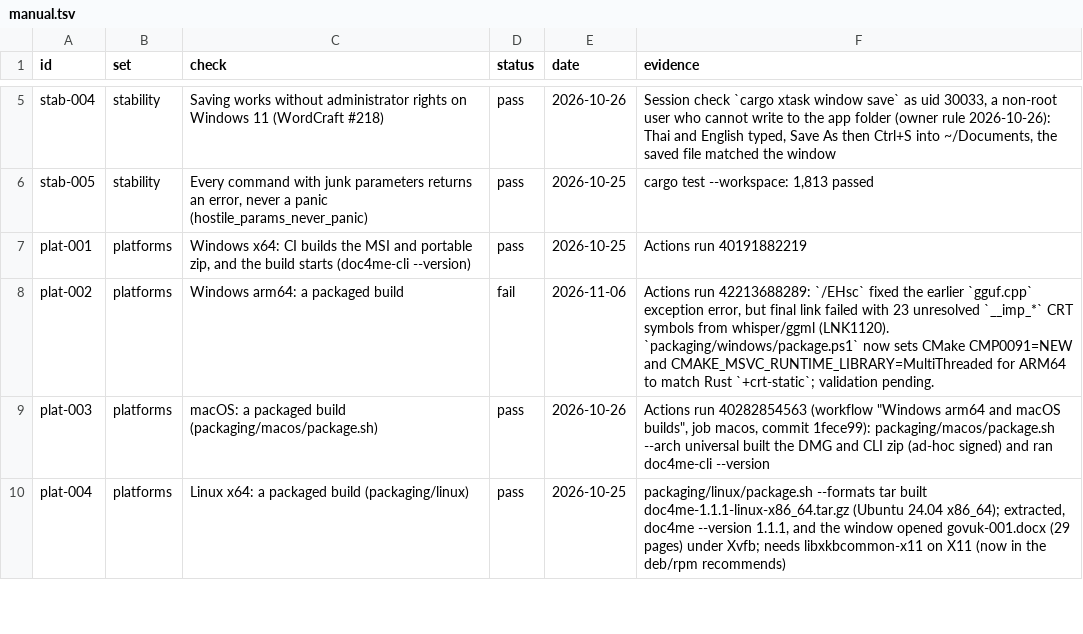
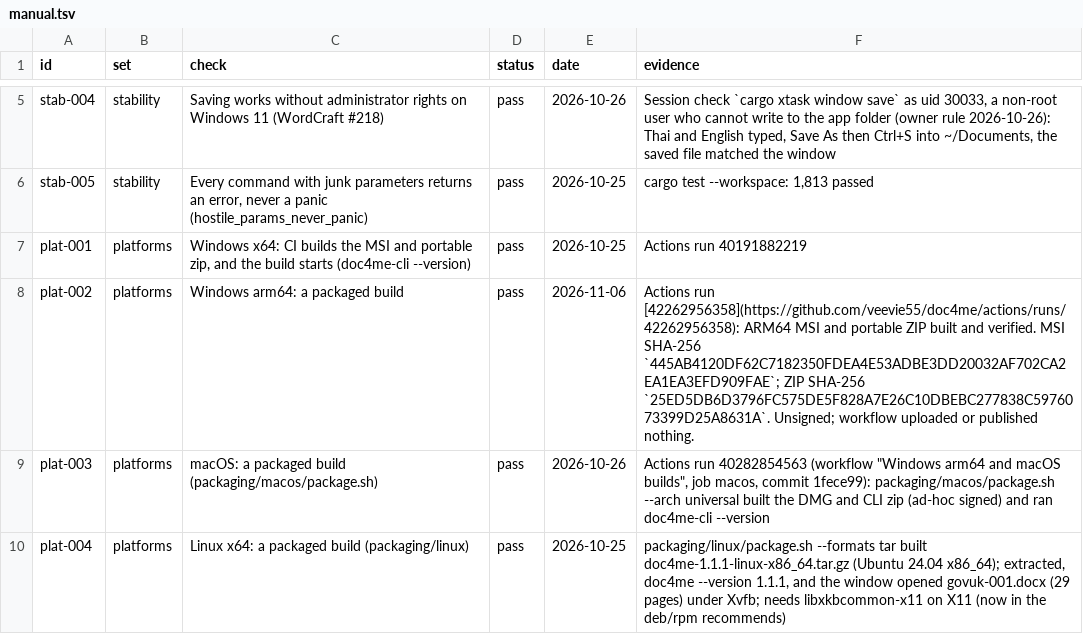
Before and after one commit to veevie55/doc4me, a TSV file: docs/readiness/manual.tsv, drawn as a sheet; only a part is shown, gaps mark what is left out.

```diff
--- a/docs/readiness/manual.tsv
+++ b/docs/readiness/manual.tsv
@@ -7,3 +7,3 @@ stab-005	stability	Every command with junk parameters returns an error, never a
 plat-001	platforms	Windows x64: CI builds the MSI and portable zip, and the build starts (doc4me-cli --version)	pass	2026-10-25	Actions run 40191882219
-plat-002	platforms	Windows arm64: a packaged build	fail	2026-11-06	Actions run 42213688289: `/EHsc` fixed the earlier `gguf.cpp` exception error, but final link failed with 23 unresolved `__imp_*` CRT symbols from whisper/ggml (LNK1120). `packaging/windows/package.ps1` now sets CMake CMP0091=NEW and CMAKE_MSVC_RUNTIME_LIBRARY=MultiThreaded for ARM64 to match Rust `+crt-static`; validation pending.
+plat-002	platforms	Windows arm64: a packaged build	pass	2026-11-06	Actions run [42262956358](https://github.com/veevie55/doc4me/actions/runs/42262956358): ARM64 MSI and portable ZIP built and verified. MSI SHA-256 `445AB4120DF62C7182350FDEA4E53ADBE3DD20032AF702CA2EA1EA3EFD909FAE`; ZIP SHA-256 `25ED5DB6D3796FC575DE5F828A7E26C10DBEBC277838C5976073399D25A8631A`. Unsigned; workflow uploaded or published nothing.
 plat-003	platforms	macOS: a packaged build (packaging/macos/package.sh)	pass	2026-10-26	Actions run 40282854563 (workflow "Windows arm64 and macOS builds", job macos, commit 1fece99): packaging/macos/package.sh --arch universal built the DMG and CLI zip (ad-hoc signed) and ran doc4me-cli --version
```
Also changed, not shown: 41 other files.
